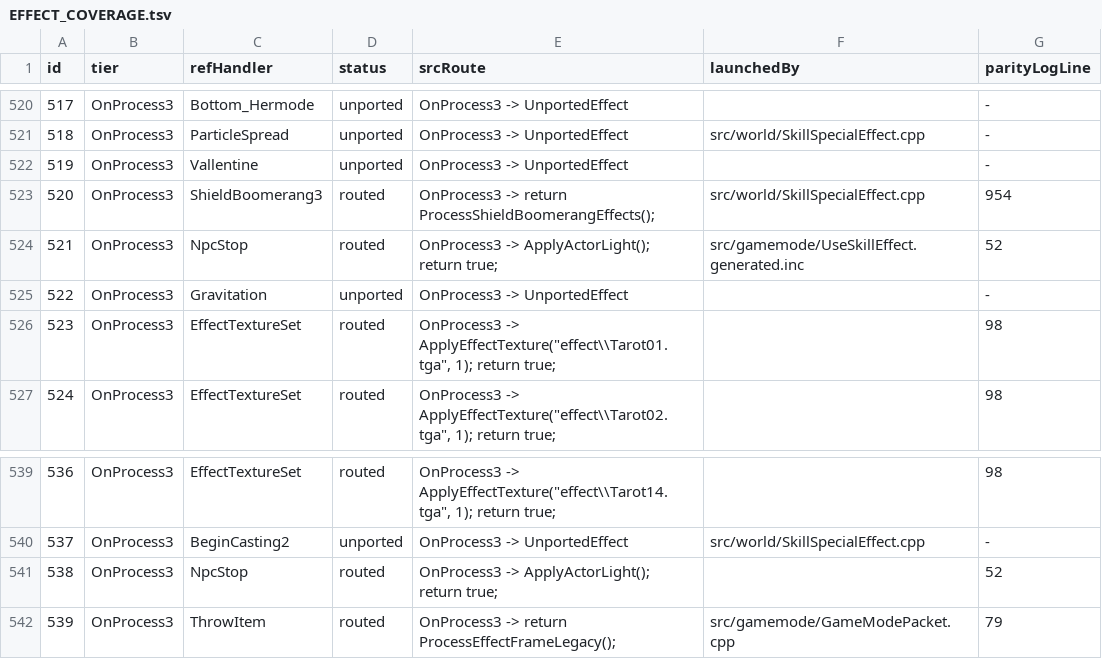
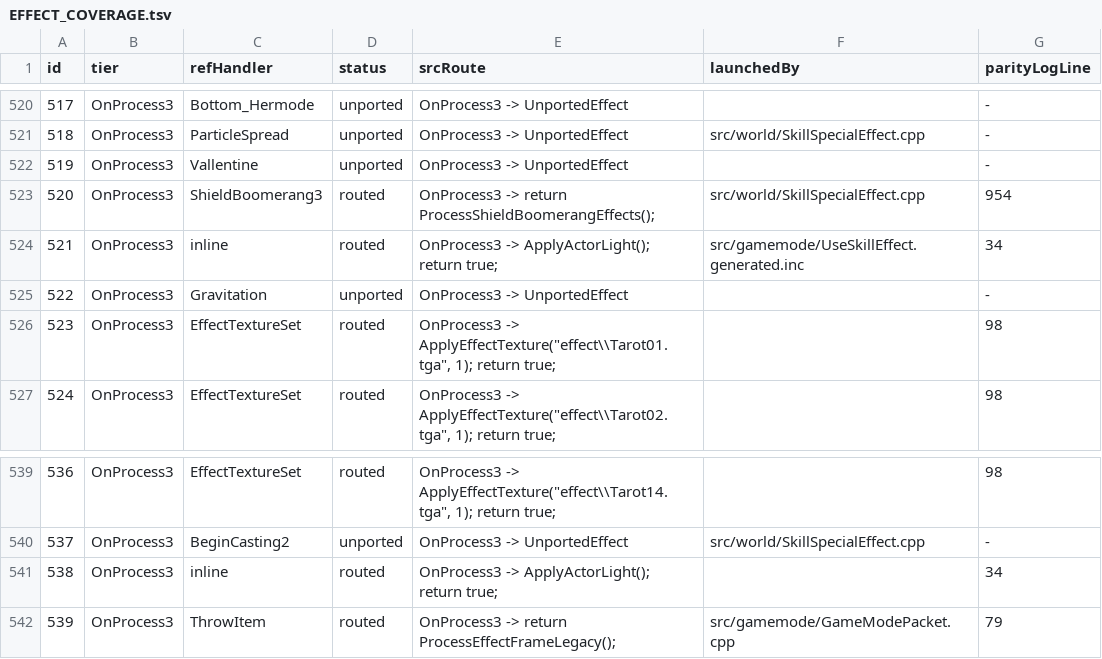
Before and after one commit to Sziadan/open-midgard, a TSV file: docs/skill/generated/EFFECT_COVERAGE.tsv, drawn as a sheet; only a part is shown, gaps mark what is left out; the diff covers the shown part only.

```diff
--- a/docs/skill/generated/EFFECT_COVERAGE.tsv
+++ b/docs/skill/generated/EFFECT_COVERAGE.tsv
@@ -523,3 +523,3 @@ id	tier	refHandler	status	srcRoute	launchedBy	parityLogLine
 520	OnProcess3	ShieldBoomerang3	routed	OnProcess3 -> return ProcessShieldBoomerangEffects();	src/world/SkillSpecialEffect.cpp	954
-521	OnProcess3	NpcStop	routed	OnProcess3 -> ApplyActorLight(); return true;	src/gamemode/UseSkillEffect.generated.inc	52
+521	OnProcess3	inline	routed	OnProcess3 -> ApplyActorLight(); return true;	src/gamemode/UseSkillEffect.generated.inc	34
 522	OnProcess3	Gravitation	unported	OnProcess3 -> UnportedEffect		-
@@ -540,3 +540,3 @@ id	tier	refHandler	status	srcRoute	launchedBy	parityLogLine
 537	OnProcess3	BeginCasting2	unported	OnProcess3 -> UnportedEffect	src/world/SkillSpecialEffect.cpp	-
-538	OnProcess3	NpcStop	routed	OnProcess3 -> ApplyActorLight(); return true;		52
+538	OnProcess3	inline	routed	OnProcess3 -> ApplyActorLight(); return true;		34
 539	OnProcess3	ThrowItem	routed	OnProcess3 -> return ProcessEffectFrameLegacy();	src/gamemode/GameModePacket.cpp	79
```
Also changed, not shown: 14 edited cells elsewhere in this file, docs/skill/generated/effect_handler_index.tsv, 16 other files.
